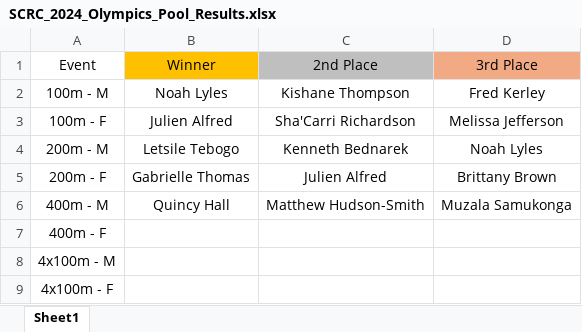
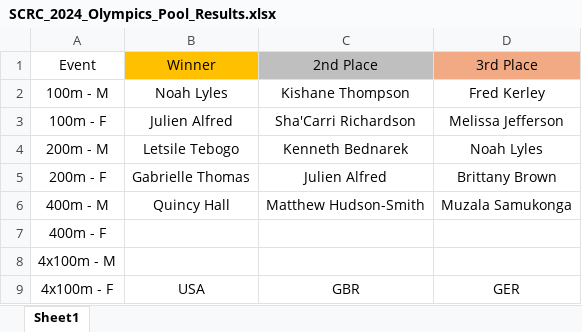
Before and after one commit to PulseDynamics/scrc_2024_olympics, an Excel workbook: SCRC_2024_Olympics_Pool_Results.xlsx, sheet Sheet1, drawn as a sheet; values as stored, in another font and other column widths than the file's, no borders; the diff names each change by its address in the sheet, - before the commit and + after, or states it on an @@ line.

Commit message:
Add files via upload

```diff
--- a/SCRC_2024_Olympics_Pool_Results.xlsx (sheet Sheet1)
+++ b/SCRC_2024_Olympics_Pool_Results.xlsx (sheet Sheet1)
-B9 (Winner): (empty)
+B9 (Winner): USA
-C9 (2nd Place): (empty)
+C9 (2nd Place): GBR
-D9 (3rd Place): (empty)
+D9 (3rd Place): GER
```
